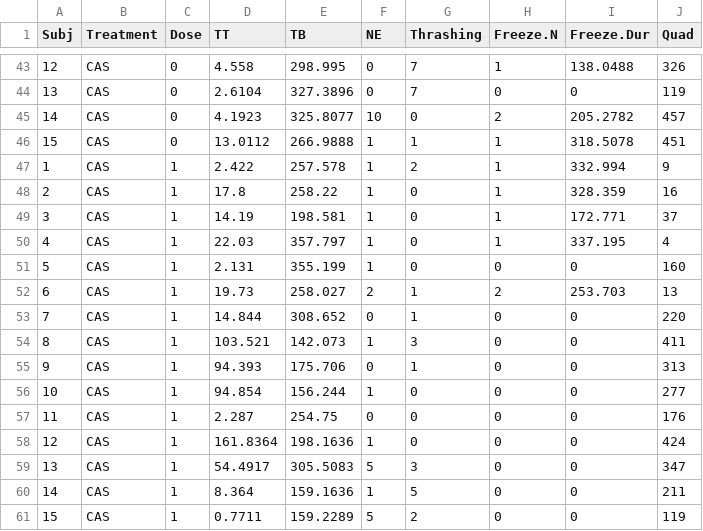
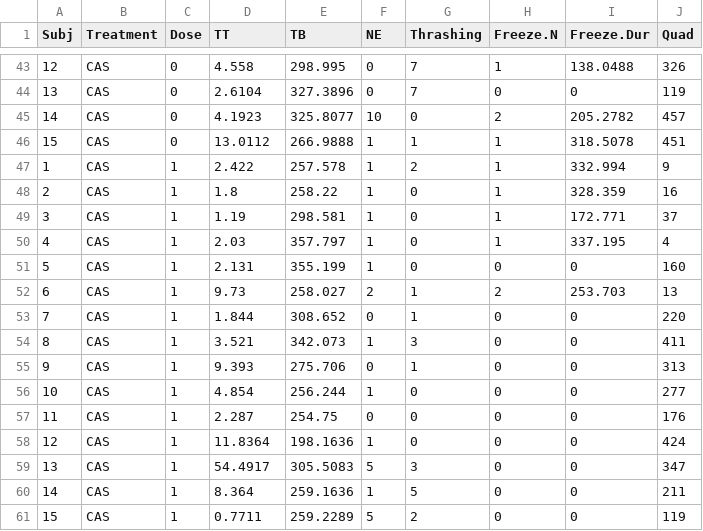
Before and after one commit to lanec-unifesspa/5-HT-CAS, a CSV file: data/metergoline/MET_after_exposure.csv, drawn as a sheet; only a part is shown, gaps mark what is left out.

Commit message:
Add files via upload

```diff
--- a/data/metergoline/MET_after_exposure.csv
+++ b/data/metergoline/MET_after_exposure.csv
@@ -47,15 +47,15 @@ Subj,Treatment,Dose,TT,TB,NE,Thrashing,Freeze.N,Freeze.Dur,Quad
 1,CAS,1,2.422,257.578,1,2,1,332.994,9
-2,CAS,1,17.8,258.22,1,0,1,328.359,16
-3,CAS,1,14.19,198.581,1,0,1,172.771,37
-4,CAS,1,22.03,357.797,1,0,1,337.195,4
+2,CAS,1,1.8,258.22,1,0,1,328.359,16
+3,CAS,1,1.19,298.581,1,0,1,172.771,37
+4,CAS,1,2.03,357.797,1,0,1,337.195,4
 5,CAS,1,2.131,355.199,1,0,0,0,160
-6,CAS,1,19.73,258.027,2,1,2,253.703,13
-7,CAS,1,14.844,308.652,0,1,0,0,220
-8,CAS,1,103.521,142.073,1,3,0,0,411
-9,CAS,1,94.393,175.706,0,1,0,0,313
-10,CAS,1,94.854,156.244,1,0,0,0,277
+6,CAS,1,9.73,258.027,2,1,2,253.703,13
+7,CAS,1,1.844,308.652,0,1,0,0,220
+8,CAS,1,3.521,342.073,1,3,0,0,411
+9,CAS,1,9.393,275.706,0,1,0,0,313
+10,CAS,1,4.854,256.244,1,0,0,0,277
 11,CAS,1,2.287,254.75,0,0,0,0,176
-12,CAS,1,161.8364,198.1636,1,0,0,0,424
+12,CAS,1,11.8364,198.1636,1,0,0,0,424
 13,CAS,1,54.4917,305.5083,5,3,0,0,347
-14,CAS,1,8.364,159.1636,1,5,0,0,211
-15,CAS,1,0.7711,159.2289,5,2,0,0,119
+14,CAS,1,8.364,259.1636,1,5,0,0,211
+15,CAS,1,0.7711,259.2289,5,2,0,0,119
```
